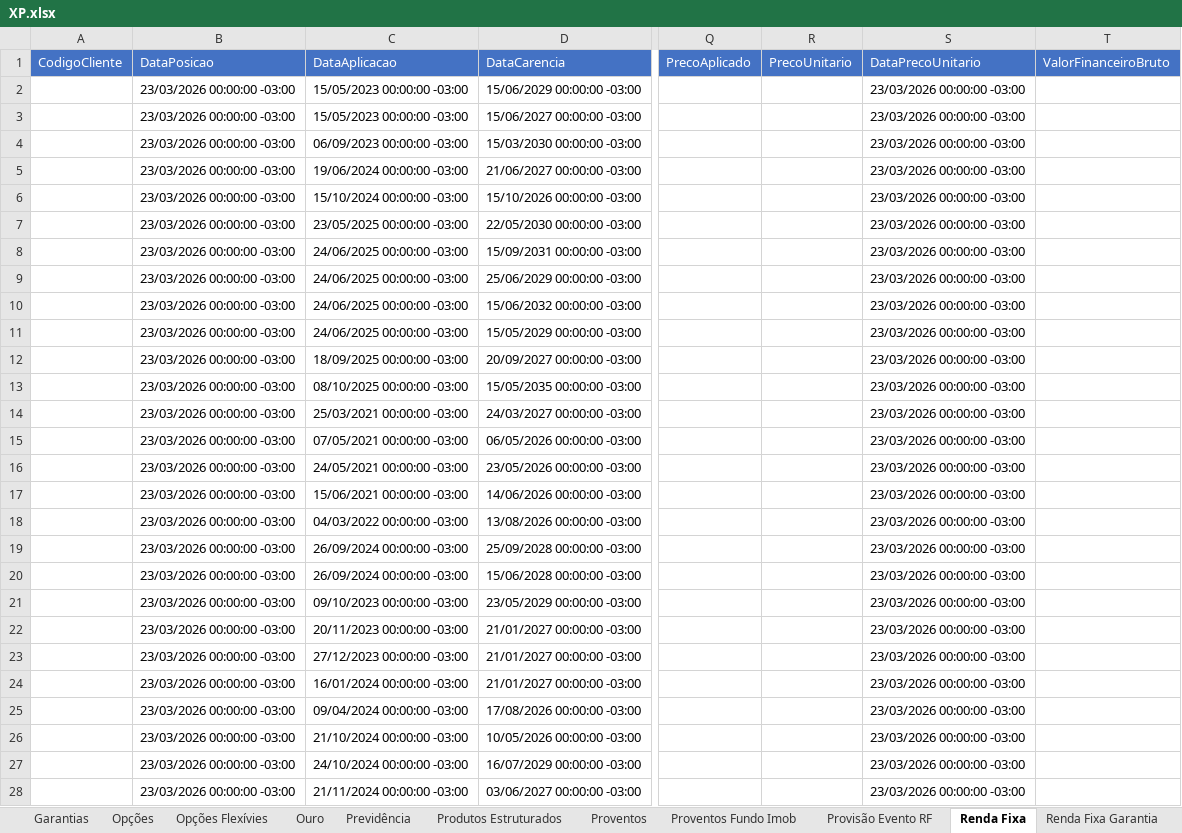
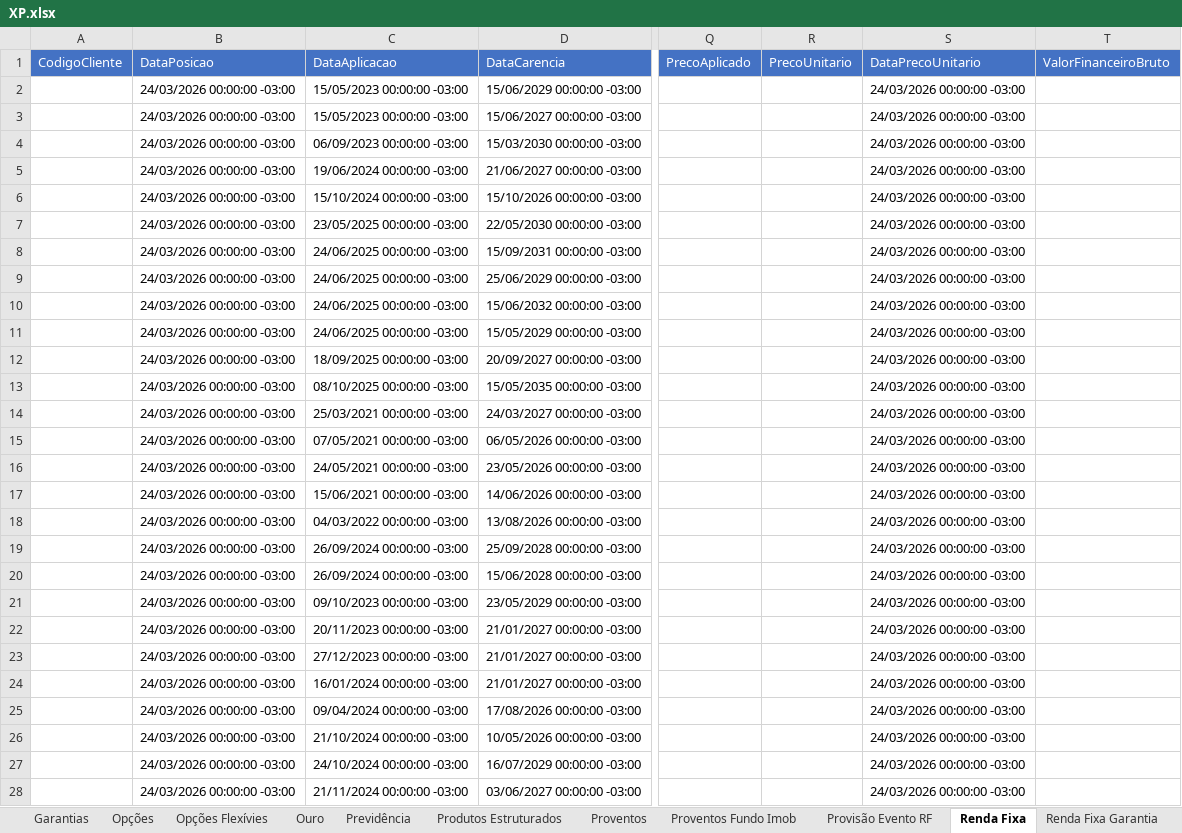
Before and after one commit to AloacaoMWealth/alocationmwealth, an Excel workbook: posicoes/XP.xlsx, sheet Renda Fixa, drawn as a sheet; only a part is shown, gaps mark what is left out; values as stored, in another font and other column widths than the file's, no borders; the diff covers the shown part only; the diff names each change by its address in the sheet, - before the commit and + after, or states it on an @@ line.

```diff
--- a/posicoes/XP.xlsx (sheet Renda Fixa)
+++ b/posicoes/XP.xlsx (sheet Renda Fixa)
-B2:B28 (DataPosicao): 23/03/2026 00:00:00 -03:00
+B2:B28 (DataPosicao): 24/03/2026 00:00:00 -03:00
-S2:S28 (DataPrecoUnitario): 23/03/2026 00:00:00 -03:00
+S2:S28 (DataPrecoUnitario): 24/03/2026 00:00:00 -03:00
```
Also changed, not shown: 716 edited cells elsewhere in this sheet, sheet Fundos, sheet Financeiro, sheet Previdência, sheet Proventos, sheet Coe, sheet Tesouro Direto, 3 more sheets, posicoes/BTG.xlsx, 1 other file.
